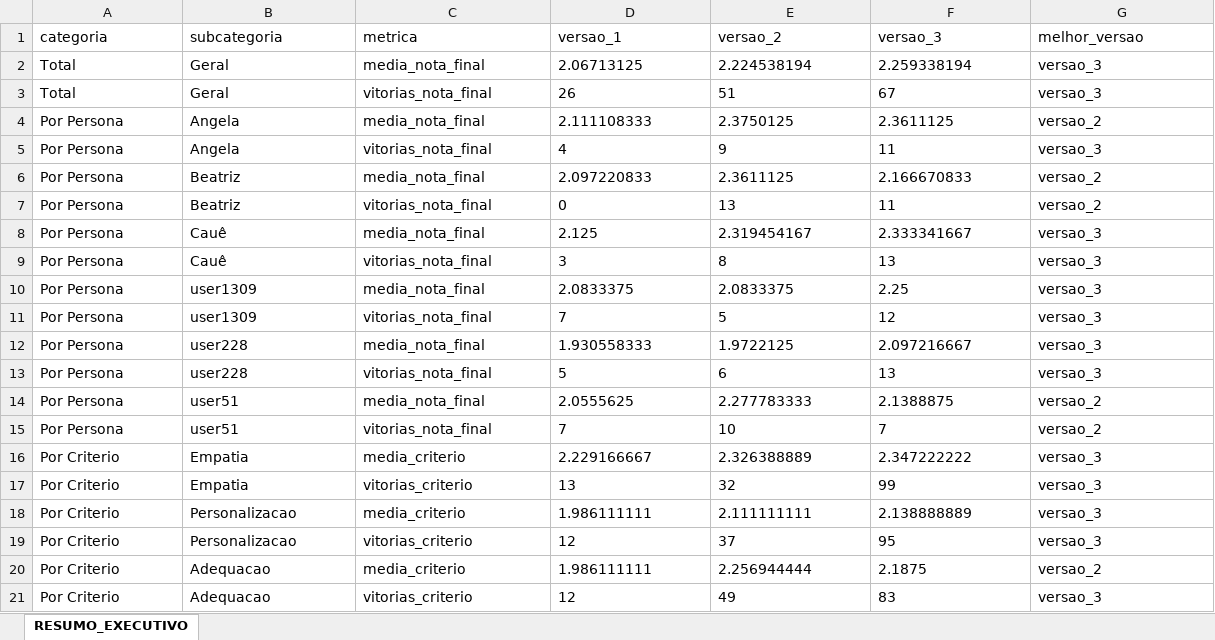
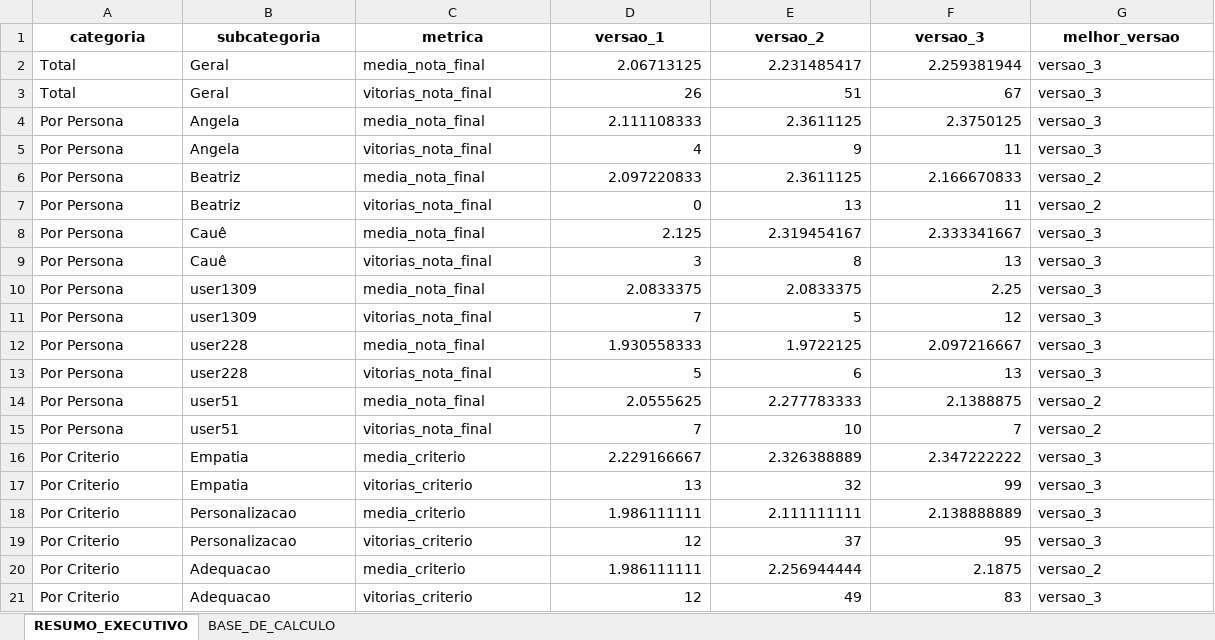
Before and after one commit to LALIC-UFSCar/AIMHealth-LLM-ConversationalAgent, an Excel workbook: docs/resumo_metricas_avaliacao_humana.xlsx, sheet RESUMO_EXECUTIVO, drawn as a sheet; values as stored, in another font and other column widths than the file's, no borders; the diff names each change by its address in the sheet, - before the commit and + after, or states it on an @@ line.

```diff
--- a/docs/resumo_metricas_avaliacao_humana.xlsx (sheet RESUMO_EXECUTIVO)
+++ b/docs/resumo_metricas_avaliacao_humana.xlsx (sheet RESUMO_EXECUTIVO)
+sheet tab: BASE_DE_CALCULO
@@ A1:G1 bold: off → on, alignment: left → center @@
-D2 alignment: left
+D2 alignment: right
-E2 (versao_2): 2.224538194
+E2 (versao_2): 2.231485417
-F2 (versao_3): 2.259338194
+F2 (versao_3): 2.259381944
-D3:F3 alignment: left
+D3:F3 alignment: right
-D4 alignment: left
+D4 alignment: right
-E4 (versao_2): 2.3750125
+E4 (versao_2): 2.3611125
-F4 (versao_3): 2.3611125
+F4 (versao_3): 2.3750125
-G4 (melhor_versao): versao_2
+G4 (melhor_versao): versao_3
-D5:F21 alignment: left
+D5:F21 alignment: right
```
Also changed, not shown: 26 other files.
